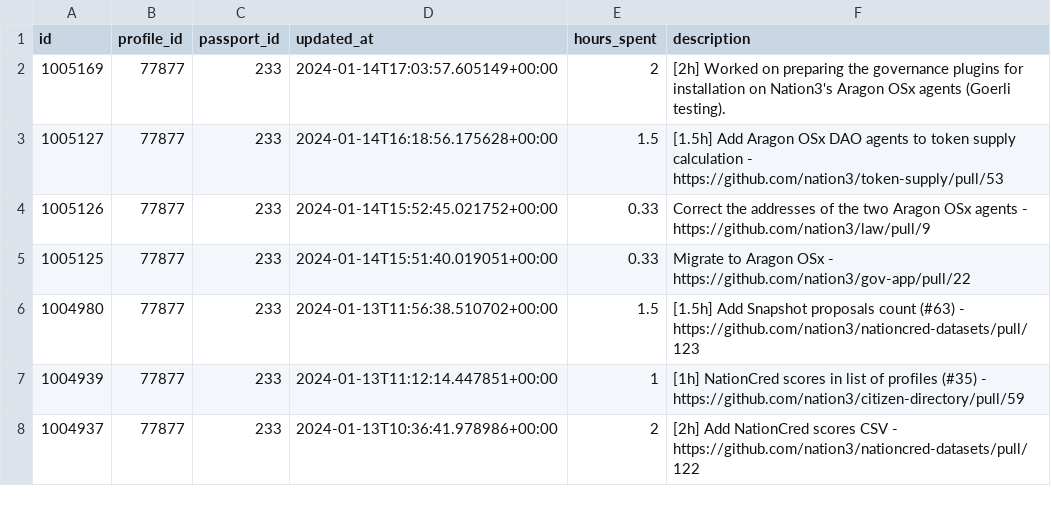
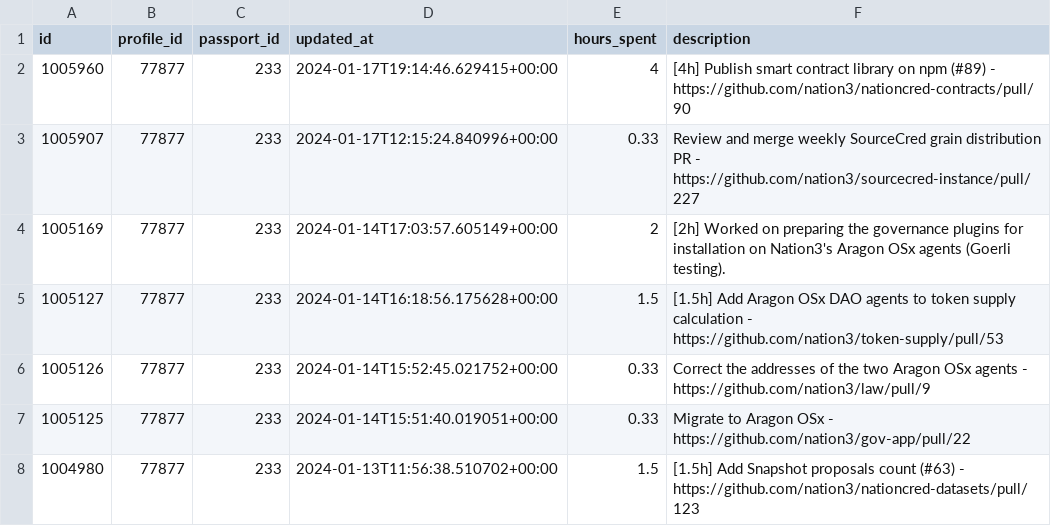
Before and after one commit to nation3/citizen-rewards, a CSV file: development-guild/contributions/coordinape-contributions.csv, drawn as a sheet; only a part is shown; the shorter side is filled out with more unchanged rows; the diff names each change by its address in the sheet, - before the commit and + after, or states it on an @@ line.

Commit message:
🧙 development guild - fetch coordinape contributions

```diff
--- a/development-guild/contributions/coordinape-contributions.csv
+++ b/development-guild/contributions/coordinape-contributions.csv
+row 2: 1005960 | 77877 | 233 | 2024-01-17T19:14:46.629415+00:00 | 4 | [4h] Publish smart contract library on npm (#89) - https://github.com/nation3/nationcred-contracts/pull/90
+row 3: 1005907 | 77877 | 233 | 2024-01-17T12:15:24.840996+00:00 | 0.33 | Review and merge weekly SourceCred grain distribution PR - https://github.com/nation3/sourcecred-instance/pull/227
```
